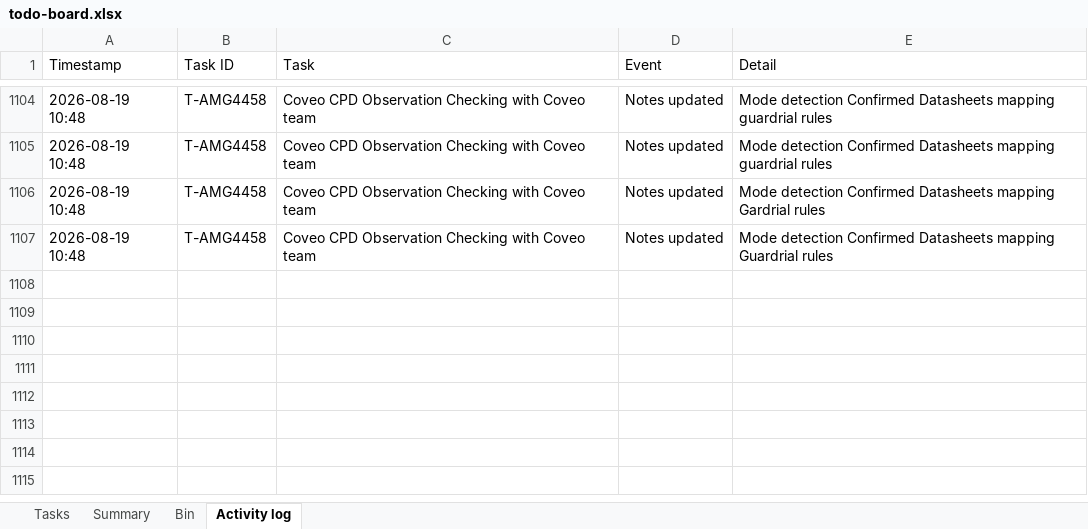
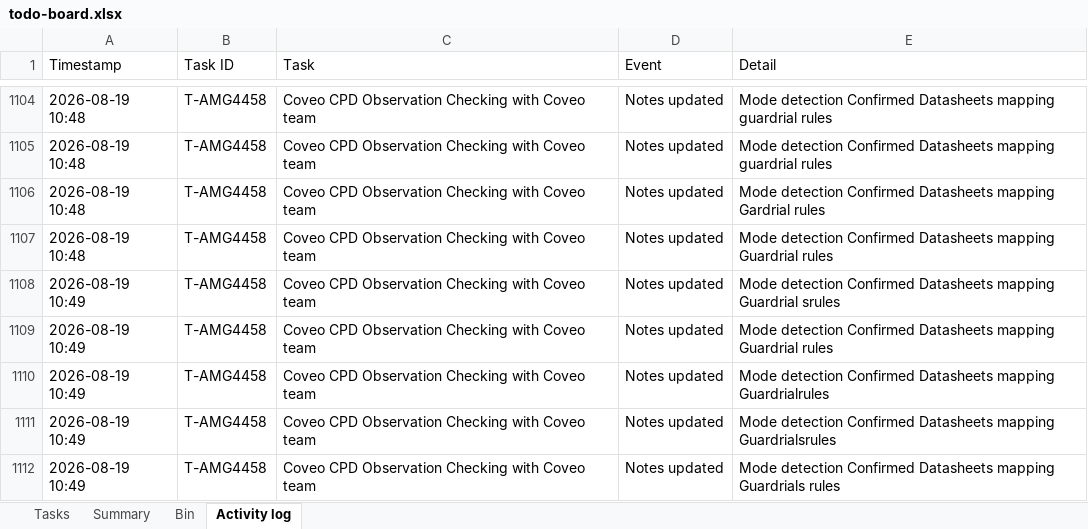
Before and after one commit to akshay0828/To-Do, an Excel workbook: data/todo-board.xlsx, sheet Activity log, drawn as a sheet; only a part is shown, gaps mark what is left out; values as stored, in another font and other column widths than the file's, no borders; the diff names each change by its address in the sheet, - before the commit and + after, or states it on an @@ line.

Commit message:
Update board — 13 notes, 3 done (2026-08-19 10:49)

```diff
--- a/data/todo-board.xlsx (sheet Activity log)
+++ b/data/todo-board.xlsx (sheet Activity log)
+row 1108: 2026-08-19 10:49 | T-AMG4458 | Coveo CPD Observation Checking with Coveo team | Notes updated | Mode detection Confirmed Datasheets mapping Guardrial srules
+row 1109: 2026-08-19 10:49 | T-AMG4458 | Coveo CPD Observation Checking with Coveo team | Notes updated | Mode detection Confirmed Datasheets mapping Guardrial rules
+row 1110: 2026-08-19 10:49 | T-AMG4458 | Coveo CPD Observation Checking with Coveo team | Notes updated | Mode detection Confirmed Datasheets mapping Guardrialrules
+row 1111: 2026-08-19 10:49 | T-AMG4458 | Coveo CPD Observation Checking with Coveo team | Notes updated | Mode detection Confirmed Datasheets mapping Guardrialsrules
+row 1112: 2026-08-19 10:49 | T-AMG4458 | Coveo CPD Observation Checking with Coveo team | Notes updated | Mode detection Confirmed Datasheets mapping Guardrials rules
```
Also changed, not shown: sheet Tasks, sheet Summary.
